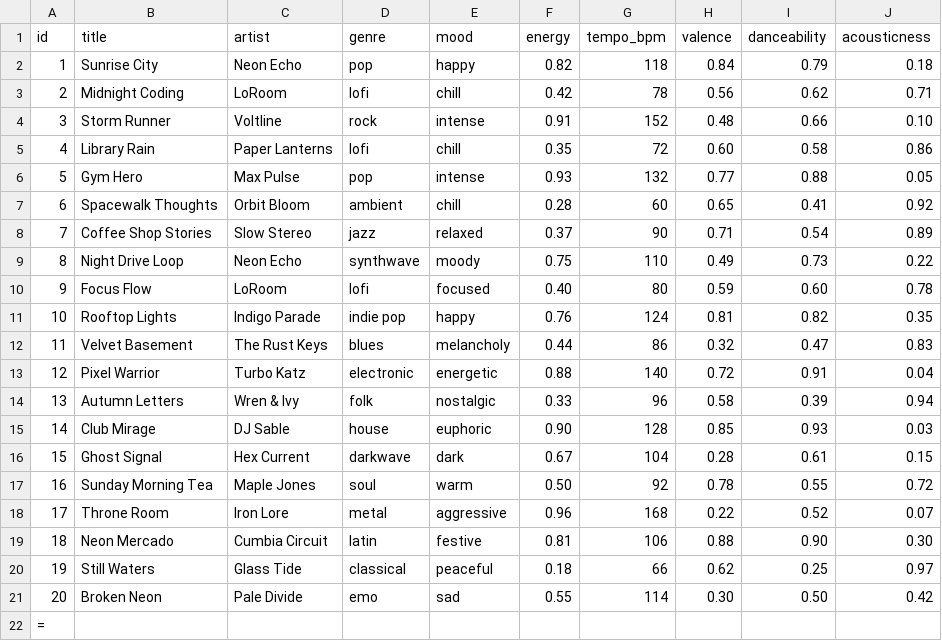
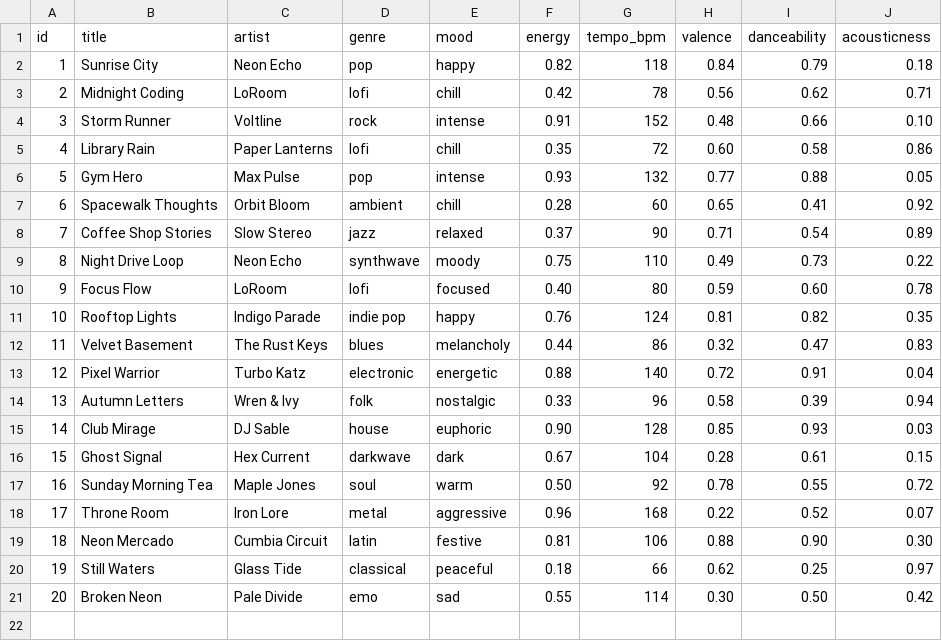
Before and after one commit to basonbang/ai110-module3show-musicrecommendersimulation-starter, a CSV file: data/songs.csv, drawn as a sheet; the diff names each change by its address in the sheet, - before the commit and + after, or states it on an @@ line.

Commit message:
feat: load songs from CSV file

```diff
--- a/data/songs.csv
+++ b/data/songs.csv
-row 22: =
```
Also changed, not shown: 1 other file.
